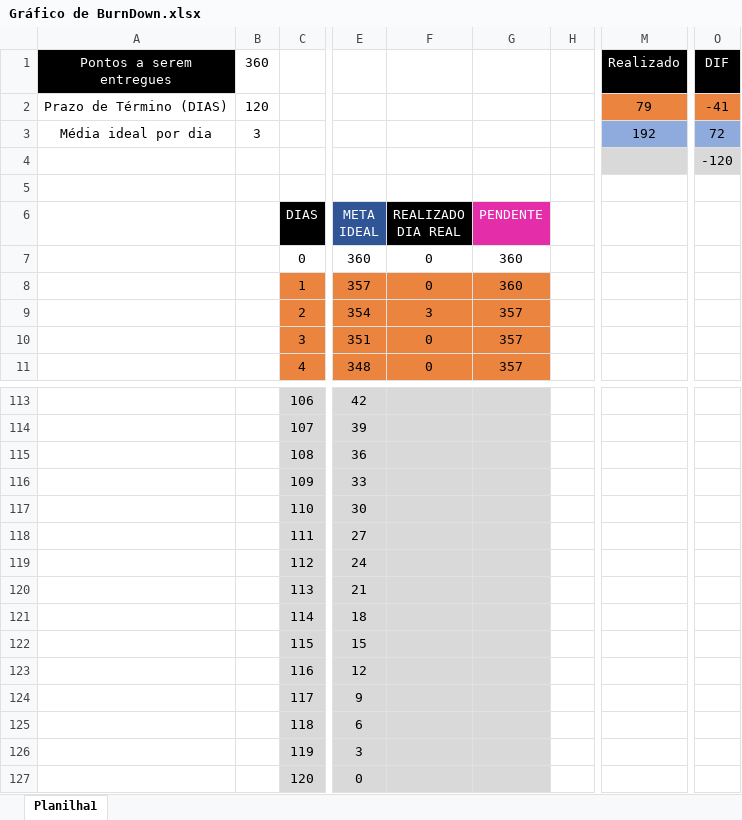
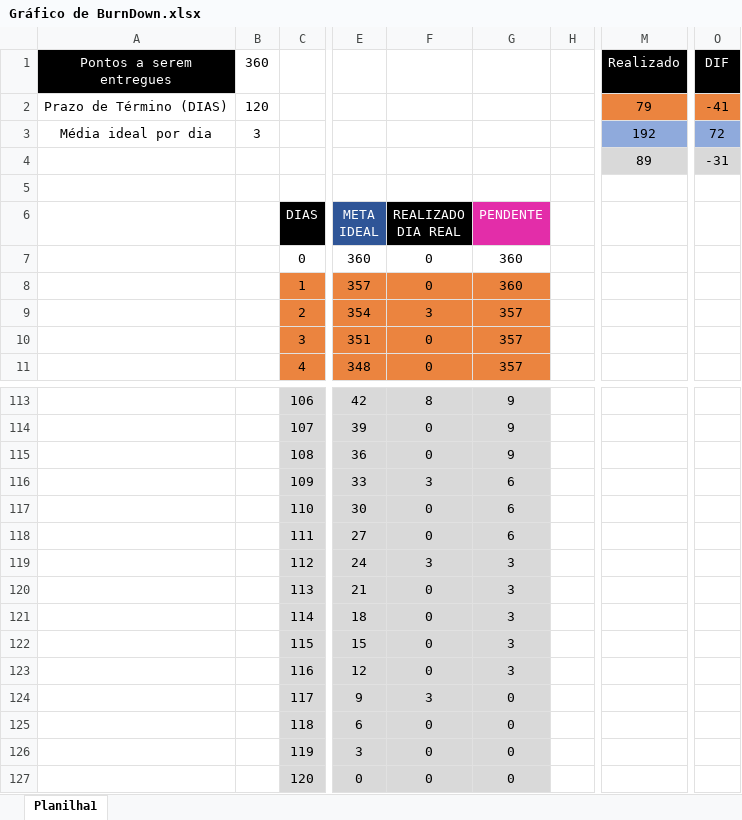
Before and after one commit to WineSense-SpTech/WineSense-Negocio, an Excel workbook: graficos/burdown/Gráfico de BurnDown.xlsx, sheet Planilha1, drawn as a sheet; only a part is shown, gaps mark what is left out; values as stored, in another font and other column widths than the file's, no borders; charts and pictures not drawn; the diff covers the shown part only; the diff names each change by its address in the sheet, - before the commit and + after, or states it on an @@ line.

```diff
--- a/graficos/burdown/Gráfico de BurnDown.xlsx (sheet Planilha1)
+++ b/graficos/burdown/Gráfico de BurnDown.xlsx (sheet Planilha1)
-M4 (Realizado): (empty)
+M4 (Realizado): 89
-O4 (DIF): -120
+O4 (DIF): -31
-F113: (empty)
+F113: 8
-G113:G115: (empty)
+G113:G115: 9
-F114:F115: (empty)
+F114:F115: 0
-F116: (empty)
+F116: 3
-G116:G118: (empty)
+G116:G118: 6
-F117:F118: (empty)
+F117:F118: 0
-F119: (empty)
+F119: 3
-G119:G123: (empty)
+G119:G123: 3
-F120:F123: (empty)
+F120:F123: 0
-F124: (empty)
+F124: 3
-G124:G127: (empty)
+G124:G127: 0
-F125:F127: (empty)
+F125:F127: 0
```
Also changed, not shown: 50 edited cells elsewhere in this sheet, charts or pictures.
